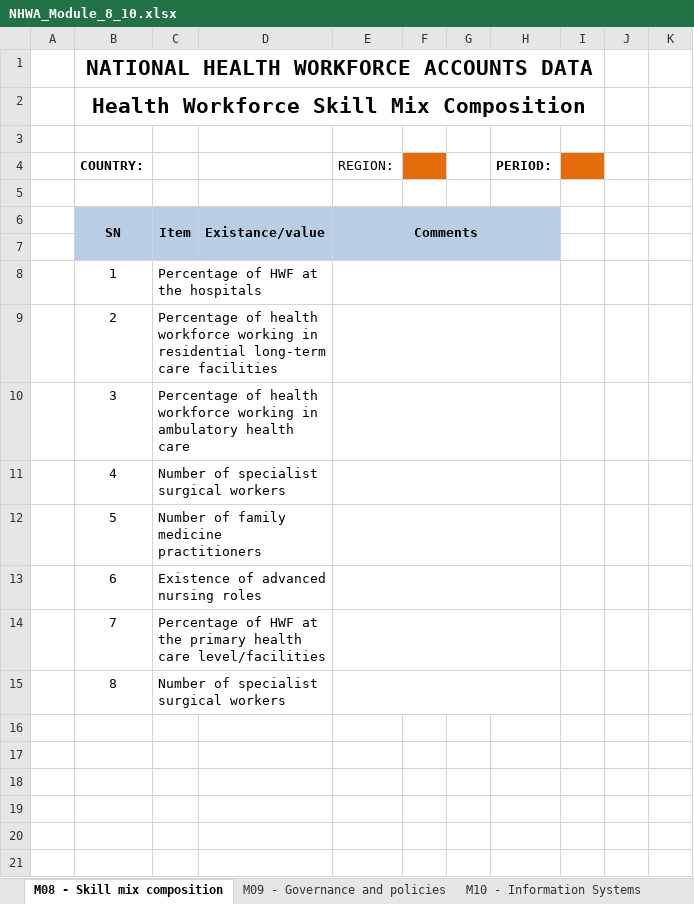
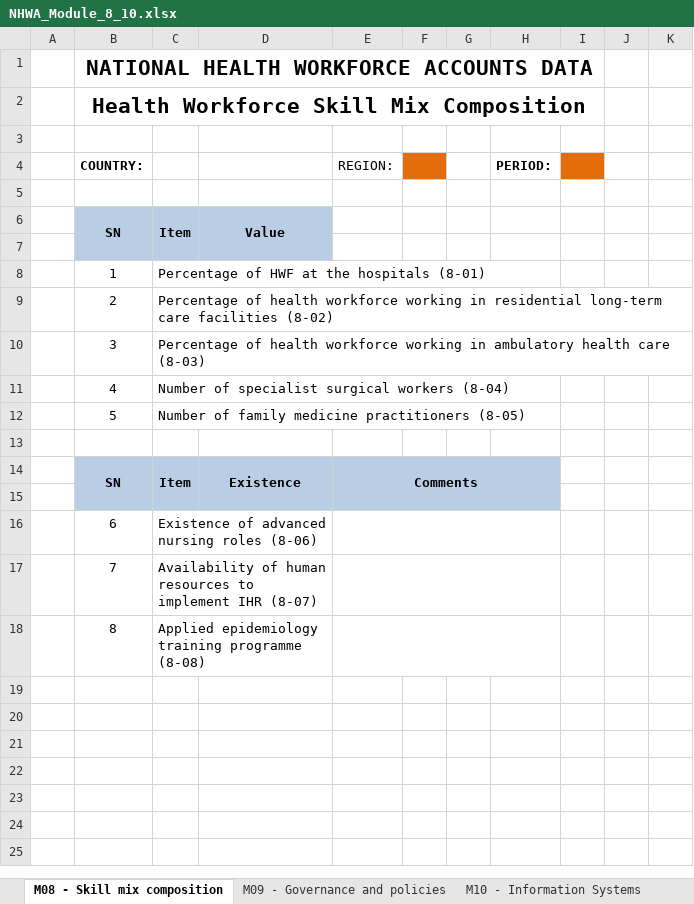
Before and after one commit to EyeSeeTea/excel-data-import-app, an Excel workbook: templates/NHWA_Module_8_10.xlsx, sheet M08 - Skill mix composition, drawn as a sheet; only a part is shown; the shorter side is filled out with more unchanged rows; values as stored, in another font and other column widths than the file's, no borders; charts and pictures not drawn; removed rows and columns are numbered as before the commit, all else as after; rows hold the shown columns only; the diff names each change by its address in the sheet, - before the commit and + after, or states it on an @@ line.

Commit message:
Updates for modules 6 and 8

```diff
--- a/templates/NHWA_Module_8_10.xlsx (sheet M08 - Skill mix composition)
+++ b/templates/NHWA_Module_8_10.xlsx (sheet M08 - Skill mix composition)
-D6: Existance/value
+D6: Value
-E6 (REGION:): Comments
+E6 (REGION:): (empty)
-E6:H7 fill: #B9CDE5
+E6:H7 fill: none
-E6:H7 merged
-C8: Percentage of HWF at the hospitals
+C8: Percentage of HWF at the hospitals (8-01)
-E8:H8 merged
-C9: …care facilities
+C9: …care facilities (8-02)
-E9:H9 merged
-C10: …health care
+C10: …health care (8-03)
-E10:H10 merged
-C11: Number of specialist surgical workers
+C11: Number of specialist surgical workers (8-04)
-E11:H11 merged
-C12: Number of family medicine practitioners
+C12: Number of family medicine practitioners (8-05)
-E12:H12 merged
-row 13:  | 6 | Existence of advanced nursing roles
-row 14:  | 7 | Percentage of HWF at the primary health care level/facilities
-row 15:  | 8 | Number of specialist surgical workers
+row 14:  | SN | Item | Existence | Comments
-B15:H15 fill: none
+B15:H15 fill: #B9CDE5
-row 16: (empty)
+row 16:  | 6 | Existence of advanced nursing roles (8-06)
+E16:H16 merged
+row 17:  | 7 | Availability of human resources to implement IHR (8-07)
+row 18:  | 8 | Applied epidemiology training programme (8-08)
```
Also changed, not shown: sheet M10 - Information Systems, sheet M09 - Governance and policies, charts or pictures, templates/NHWA_Module_6.xlsx, 2 other files.
